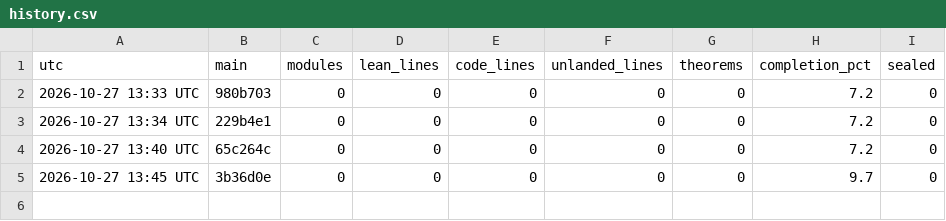
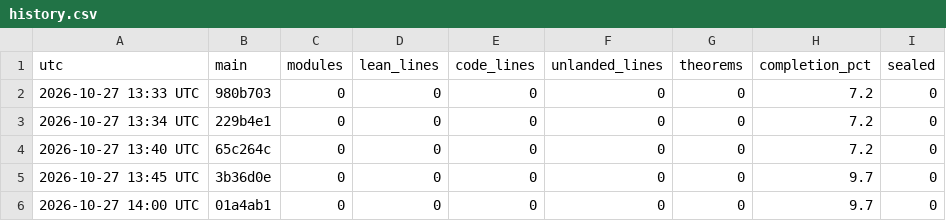
Before and after one commit to aravindkarthigeyan/KAM-dev, a CSV file: docs/campaign/history.csv, drawn as a sheet.

```diff
--- a/docs/campaign/history.csv
+++ b/docs/campaign/history.csv
@@ -5 +5,2 @@ utc,main,modules,lean_lines,code_lines,unlanded_lines,theorems,completion_pct,se
 2026-10-27 13:45 UTC,3b36d0e,0,0,0,0,0,9.7,0
+2026-10-27 14:00 UTC,01a4ab1,0,0,0,0,0,9.7,0
```
Also changed, not shown: 1 other file.
